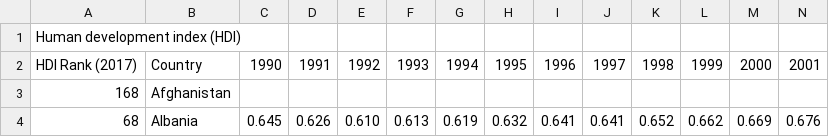
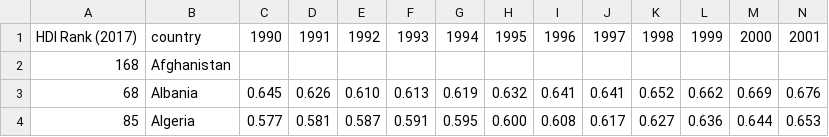
Before and after one commit to armenon/IVIS19, a CSV file: data/Gapminder/hdi_2017.csv, drawn as a sheet; only a part is shown; the shorter side is filled out with more unchanged rows; removed rows and columns are numbered as before the commit, all else as after; rows hold the shown columns only; the diff names each change by its address in the sheet, - before the commit and + after, or states it on an @@ line.

Commit message:
outline color new hdi data

```diff
--- a/data/Gapminder/hdi_2017.csv
+++ b/data/Gapminder/hdi_2017.csv
-row 1: Human development index (HDI)
-B1: Country
+B1: country
```
Also changed, not shown: 5 other files.
